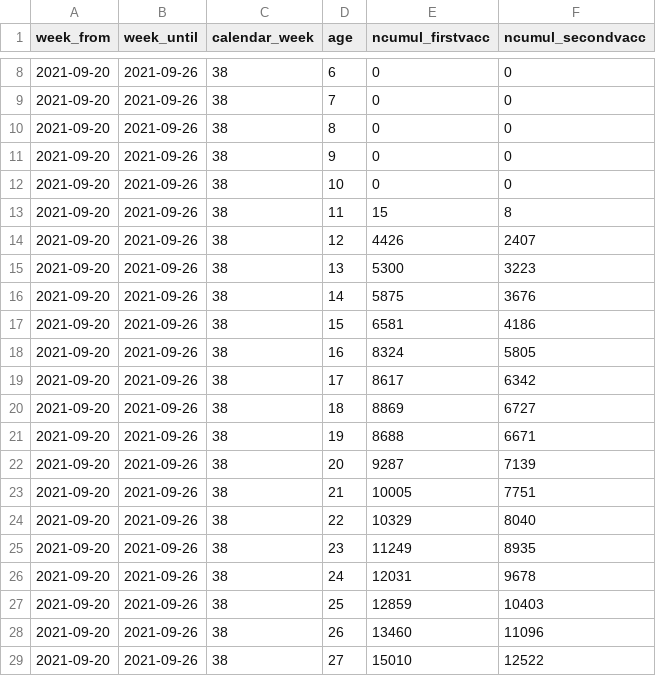
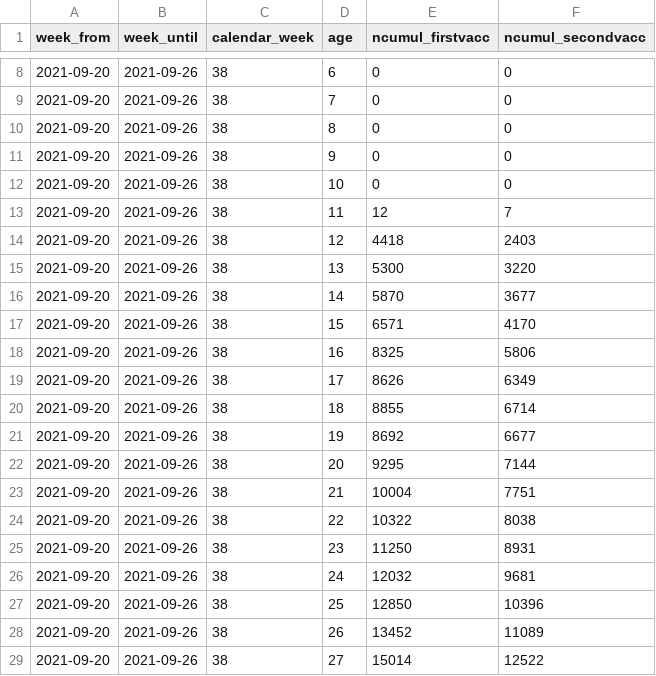
Before and after one commit to openZH/covid_19_vaccination_campaign_ZH, a CSV file: COVID19_Impfungen_pro_Woche_Alter_in_KTZH_wohnhaft.csv, drawn as a sheet; only a part is shown, gaps mark what is left out; the diff covers the shown part only.

```diff
--- a/COVID19_Impfungen_pro_Woche_Alter_in_KTZH_wohnhaft.csv
+++ b/COVID19_Impfungen_pro_Woche_Alter_in_KTZH_wohnhaft.csv
@@ -12,18 +12,18 @@ week_from,week_until,calendar_week,age,ncumul_firstvacc,ncumul_secondvacc
 2021-09-20,2021-09-26,38,10,0,0
-2021-09-20,2021-09-26,38,11,15,8
-2021-09-20,2021-09-26,38,12,4426,2407
-2021-09-20,2021-09-26,38,13,5300,3223
-2021-09-20,2021-09-26,38,14,5875,3676
-2021-09-20,2021-09-26,38,15,6581,4186
-2021-09-20,2021-09-26,38,16,8324,5805
-2021-09-20,2021-09-26,38,17,8617,6342
-2021-09-20,2021-09-26,38,18,8869,6727
-2021-09-20,2021-09-26,38,19,8688,6671
-2021-09-20,2021-09-26,38,20,9287,7139
-2021-09-20,2021-09-26,38,21,10005,7751
-2021-09-20,2021-09-26,38,22,10329,8040
-2021-09-20,2021-09-26,38,23,11249,8935
-2021-09-20,2021-09-26,38,24,12031,9678
-2021-09-20,2021-09-26,38,25,12859,10403
-2021-09-20,2021-09-26,38,26,13460,11096
-2021-09-20,2021-09-26,38,27,15010,12522
+2021-09-20,2021-09-26,38,11,12,7
+2021-09-20,2021-09-26,38,12,4418,2403
+2021-09-20,2021-09-26,38,13,5300,3220
+2021-09-20,2021-09-26,38,14,5870,3677
+2021-09-20,2021-09-26,38,15,6571,4170
+2021-09-20,2021-09-26,38,16,8325,5806
+2021-09-20,2021-09-26,38,17,8626,6349
+2021-09-20,2021-09-26,38,18,8855,6714
+2021-09-20,2021-09-26,38,19,8692,6677
+2021-09-20,2021-09-26,38,20,9295,7144
+2021-09-20,2021-09-26,38,21,10004,7751
+2021-09-20,2021-09-26,38,22,10322,8038
+2021-09-20,2021-09-26,38,23,11250,8931
+2021-09-20,2021-09-26,38,24,12032,9681
+2021-09-20,2021-09-26,38,25,12850,10396
+2021-09-20,2021-09-26,38,26,13452,11089
+2021-09-20,2021-09-26,38,27,15014,12522
```
Also changed, not shown: 134 edited cells elsewhere in this file, COVID19_Impfungen_pro_Datum_Altersklasse_Geschlecht.csv, COVID19_Impfungen_pro_Woche_PLZ.csv, 1 other file.
